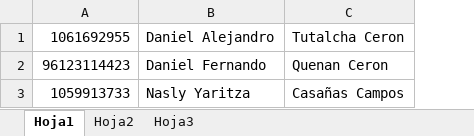
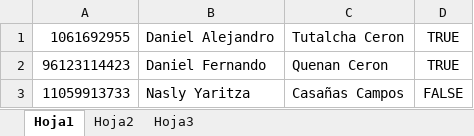
Before and after one commit to xKahoZx/web_jfk, an Excel workbook: web_jfk/media/MultimediaData/doc_estudiantes/estudiantes.xlsx, sheet Hoja1, drawn as a sheet; values as stored, in another font and other column widths than the file's, no borders; the diff names each change by its address in the sheet, - before the commit and + after, or states it on an @@ line.

```diff
--- a/web_jfk/media/MultimediaData/doc_estudiantes/estudiantes.xlsx (sheet Hoja1)
+++ b/web_jfk/media/MultimediaData/doc_estudiantes/estudiantes.xlsx (sheet Hoja1)
+column D, rows 1-3: TRUE | TRUE | FALSE
-A3: 1059913733
+A3: 11059913733
```
Also changed, not shown: sheet Hoja3, sheet Hoja2, 27 other files.
